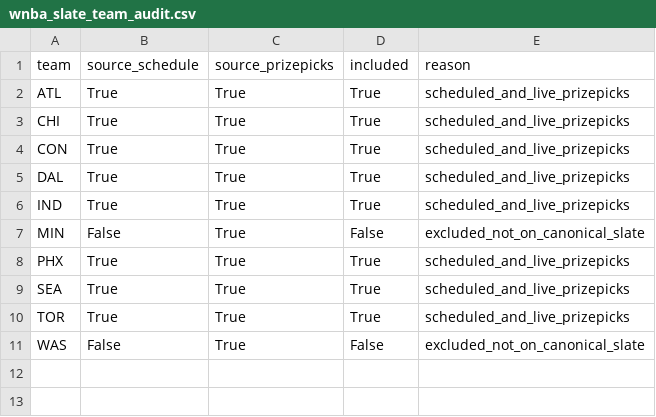
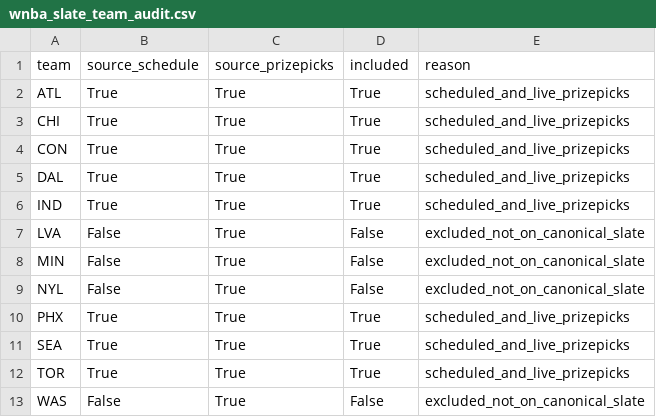
Before and after one commit to syocum9422-blip/edgeranked-site, a CSV file: wnba/data/processed/wnba_slate_team_audit.csv, drawn as a sheet; the diff names each change by its address in the sheet, - before the commit and + after, or states it on an @@ line.

```diff
--- a/wnba/data/processed/wnba_slate_team_audit.csv
+++ b/wnba/data/processed/wnba_slate_team_audit.csv
+row 7: LVA | False | True | False | excluded_not_on_canonical_slate
+row 9: NYL | False | True | False | excluded_not_on_canonical_slate
```
Also changed, not shown: wnba/Best_Bets/unmatched_players_today.csv, wnba/Best_Bets/wnba_bets_history.csv, 15 other files.
